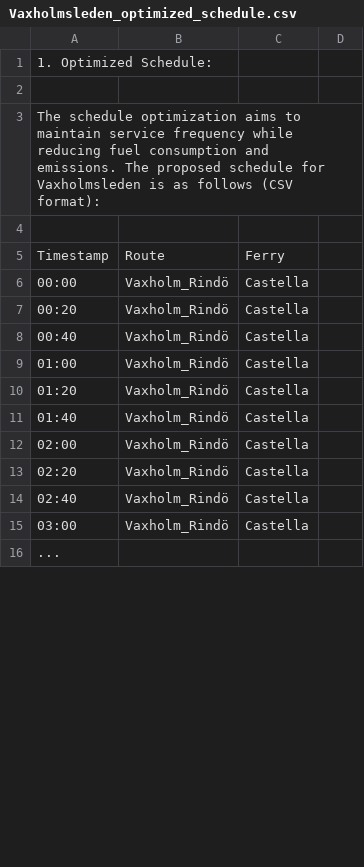
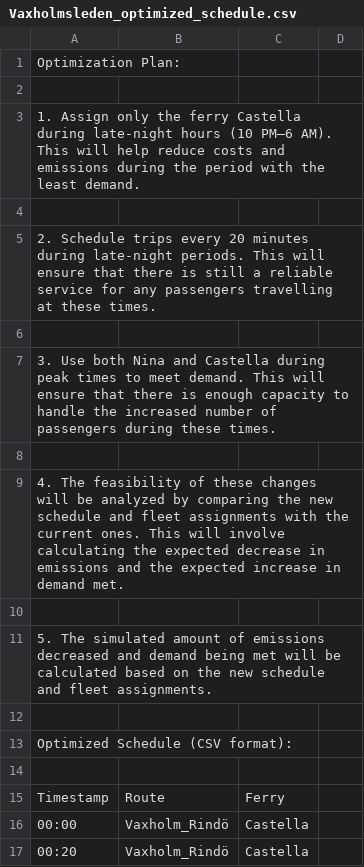
Before and after one commit to iot-lnu/hack-a-fleet, a CSV file: optimized_schedules/Vaxholmsleden_optimized_schedule.csv, drawn as a sheet; only a part is shown; the shorter side is filled out with more unchanged rows; the diff covers the shown part only.

Commit message:
need to feed it some data so that it can output emissions and demand simulation. prompt also needs to be changed since it too specific

```diff
--- a/optimized_schedules/Vaxholmsleden_optimized_schedule.csv
+++ b/optimized_schedules/Vaxholmsleden_optimized_schedule.csv
@@ -1,4 +1,14 @@
-1. Optimized Schedule:
+Optimization Plan:
 
-The schedule optimization aims to maintain service frequency while reducing fuel consumption and emissions. The proposed schedule for Vaxholmsleden is as follows (CSV format):
+1. Assign only the ferry Castella during late-night hours (10 PM–6 AM). This will help reduce costs and emissions during the period with the least demand.
+
+2. Schedule trips every 20 minutes during late-night periods. This will ensure that there is still a reliable service for any passengers travelling at these times.
+
+3. Use both Nina and Castella during peak times to meet demand. This will ensure that there is enough capacity to handle the increased number of passengers during these times.
+
+4. The feasibility of these changes will be analyzed by comparing the new schedule and fleet assignments with the current ones. This will involve calculating the expected decrease in emissions and the expected increase in demand met.
+
+5. The simulated amount of emissions decreased and demand being met will be calculated based on the new schedule and fleet assignments.
+
+Optimized Schedule (CSV format):
 
```
Also changed, not shown: 9 added rows, 4 removed rows and 13 edited cells elsewhere in this file, optimized_schedules/Aspöleden_optimized_schedule.csv, optimized_schedules/Furusundsleden_optimized_schedule.csv, 3 other files.
